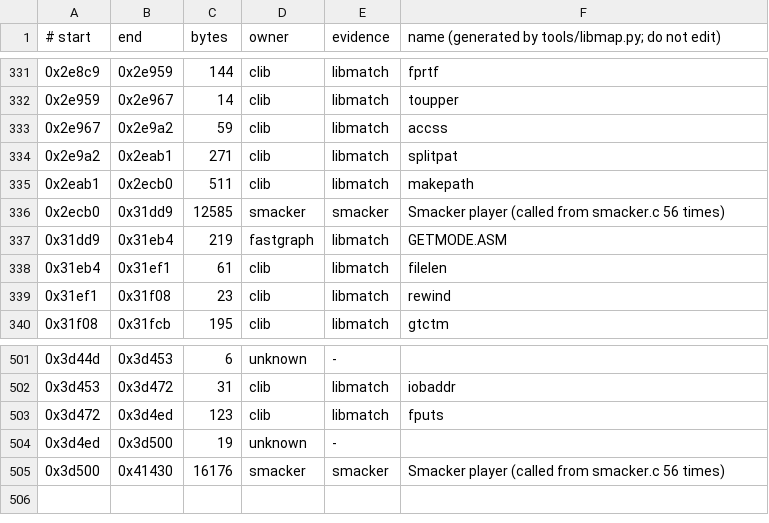
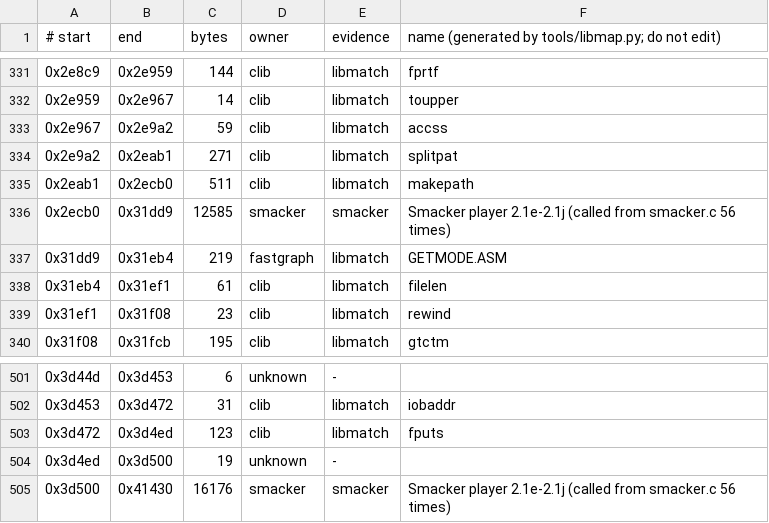
Before and after one commit to berobloom/redcat-rrr-re, a TSV file: reverse-engineering/analysis/rrr_libmap.tsv, drawn as a sheet; only a part is shown, gaps mark what is left out.

```diff
--- a/reverse-engineering/analysis/rrr_libmap.tsv
+++ b/reverse-engineering/analysis/rrr_libmap.tsv
@@ -335,3 +335,3 @@
 0x2eab1	0x2ecb0	511	clib	libmatch	makepath
-0x2ecb0	0x31dd9	12585	smacker	smacker	Smacker player (called from smacker.c 56 times)
+0x2ecb0	0x31dd9	12585	smacker	smacker	Smacker player 2.1e-2.1j (called from smacker.c 56 times)
 0x31dd9	0x31eb4	219	fastgraph	libmatch	GETMODE.ASM
@@ -504,2 +504,2 @@
 0x3d4ed	0x3d500	19	unknown	-	
-0x3d500	0x41430	16176	smacker	smacker	Smacker player (called from smacker.c 56 times)
+0x3d500	0x41430	16176	smacker	smacker	Smacker player 2.1e-2.1j (called from smacker.c 56 times)
```
Also changed, not shown: 5 other files.
